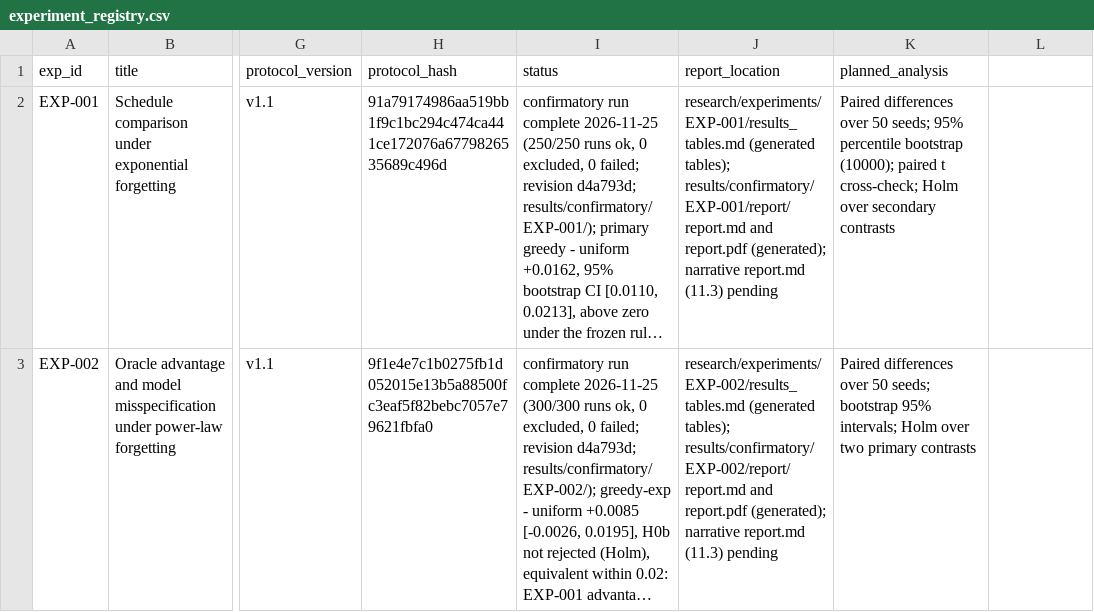
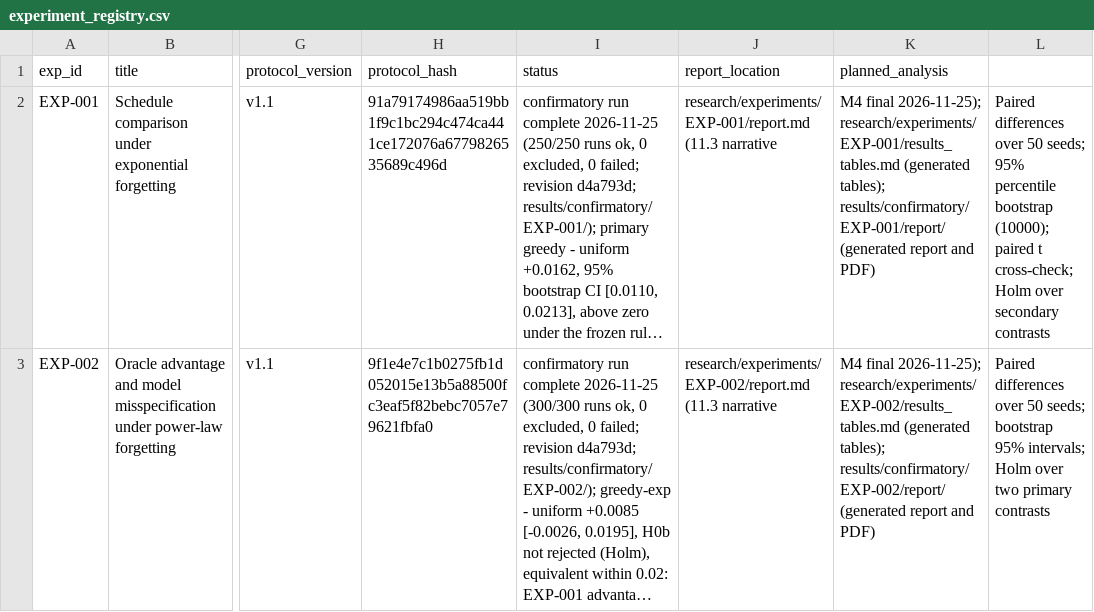
Before and after one commit to mohamedbechirkefi/memory-spaced-repetition, a CSV file: research/experiment_registry.csv, drawn as a sheet; only a part is shown, gaps mark what is left out; long unchanged cells end in …; the diff covers the shown part only; the diff names each change by its address in the sheet, - before the commit and + after, or states it on an @@ line.

```diff
--- a/research/experiment_registry.csv
+++ b/research/experiment_registry.csv
-J2 (report_location): research/experiments/EXP-001/results_tables.md (generated tables); results/confirmatory/EXP-001/report/report.md and report.pdf (generated); narrative report.md (11.3) pending
+J2 (report_location): research/experiments/EXP-001/report.md (11.3 narrative
-K2 (planned_analysis): Paired differences over 50 seeds; 95% percentile bootstrap (10000); paired t cross-check; Holm over secondary contrasts
+K2 (planned_analysis): M4 final 2026-11-25); research/experiments/EXP-001/results_tables.md (generated tables); results/confirmatory/EXP-001/report/ (generated report and PDF)
-L2: (empty)
+L2: Paired differences over 50 seeds; 95% percentile bootstrap (10000); paired t cross-check; Holm over secondary contrasts
-J3 (report_location): research/experiments/EXP-002/results_tables.md (generated tables); results/confirmatory/EXP-002/report/report.md and report.pdf (generated); narrative report.md (11.3) pending
+J3 (report_location): research/experiments/EXP-002/report.md (11.3 narrative
-K3 (planned_analysis): Paired differences over 50 seeds; bootstrap 95% intervals; Holm over two primary contrasts
+K3 (planned_analysis): M4 final 2026-11-25); research/experiments/EXP-002/results_tables.md (generated tables); results/confirmatory/EXP-002/report/ (generated report and PDF)
-L3: (empty)
+L3: Paired differences over 50 seeds; bootstrap 95% intervals; Holm over two primary contrasts
```
Also changed, not shown: 4 edited cells elsewhere in this file, 19 other files.
